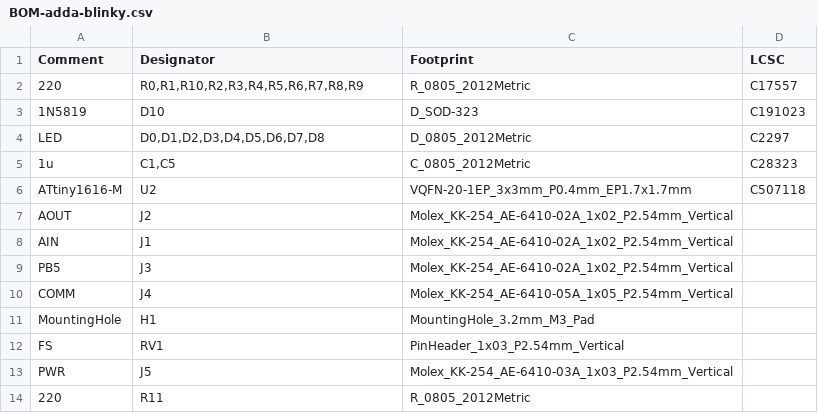
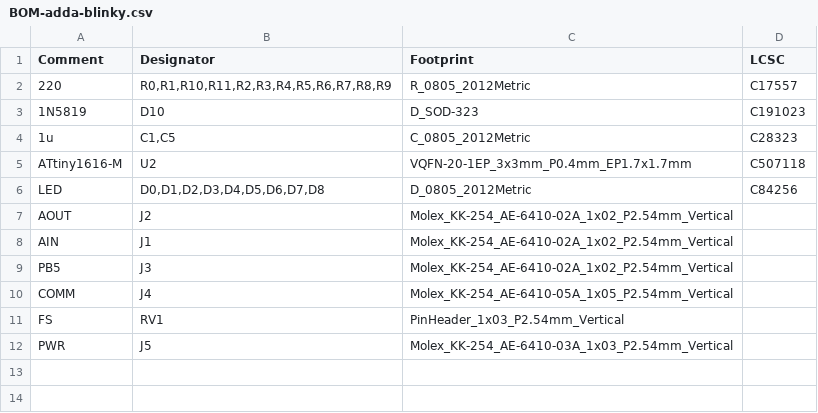
Before and after one commit to wiredlab/adda-blinky, a CSV file: hardware/jlcpcb/production_files/BOM-adda-blinky.csv, drawn as a sheet.

```diff
--- a/hardware/jlcpcb/production_files/BOM-adda-blinky.csv
+++ b/hardware/jlcpcb/production_files/BOM-adda-blinky.csv
@@ -1,7 +1,7 @@
 Comment,Designator,Footprint,LCSC
-220,"R0,R1,R10,R2,R3,R4,R5,R6,R7,R8,R9",R_0805_2012Metric,C17557
+220,"R0,R1,R10,R11,R2,R3,R4,R5,R6,R7,R8,R9",R_0805_2012Metric,C17557
 1N5819,D10,D_SOD-323,C191023
-LED,"D0,D1,D2,D3,D4,D5,D6,D7,D8",D_0805_2012Metric,C2297
 1u,"C1,C5",C_0805_2012Metric,C28323
 ATtiny1616-M,U2,VQFN-20-1EP_3x3mm_P0.4mm_EP1.7x1.7mm,C507118
+LED,"D0,D1,D2,D3,D4,D5,D6,D7,D8",D_0805_2012Metric,C84256
 AOUT,J2,Molex_KK-254_AE-6410-02A_1x02_P2.54mm_Vertical,
@@ -10,5 +10,3 @@ PB5,J3,Molex_KK-254_AE-6410-02A_1x02_P2.54mm_Vertical,
 COMM,J4,Molex_KK-254_AE-6410-05A_1x05_P2.54mm_Vertical,
-MountingHole,H1,MountingHole_3.2mm_M3_Pad,
 FS,RV1,PinHeader_1x03_P2.54mm_Vertical,
 PWR,J5,Molex_KK-254_AE-6410-03A_1x03_P2.54mm_Vertical,
-220,R11,R_0805_2012Metric,
```
Also changed, not shown: hardware/jlcpcb/production_files/CPL-adda-blinky.csv, 19 other files.
